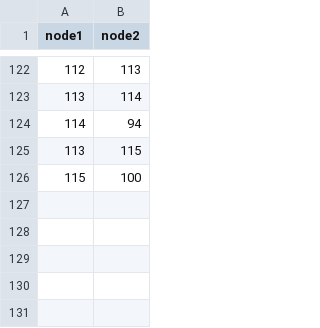
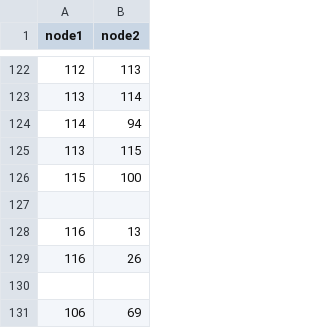
Before and after one commit to Soen390-Pathfinders/SOEN390_PathFinders, a CSV file: backend/app/csv/edge.csv, drawn as a sheet; only a part is shown, gaps mark what is left out.

Commit message:
Additional edge

```diff
--- a/backend/app/csv/edge.csv
+++ b/backend/app/csv/edge.csv
@@ -126 +126,6 @@ node1,node2
 115,100
+
+116,13
+116,26
+
+106,69
```
Also changed, not shown: backend/app/csv/insidepoi.csv, backend/app/csv/room.csv.
